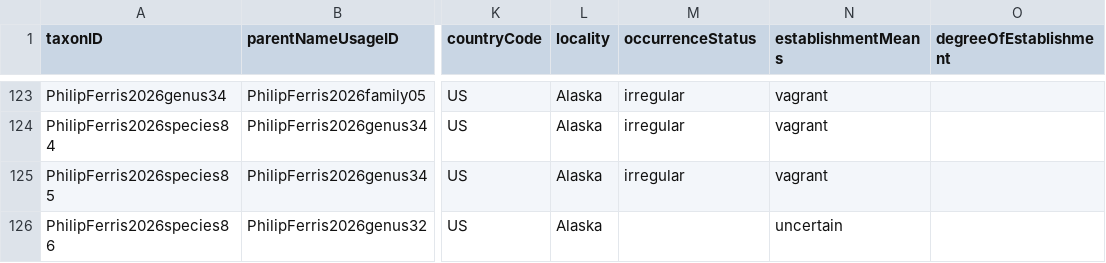
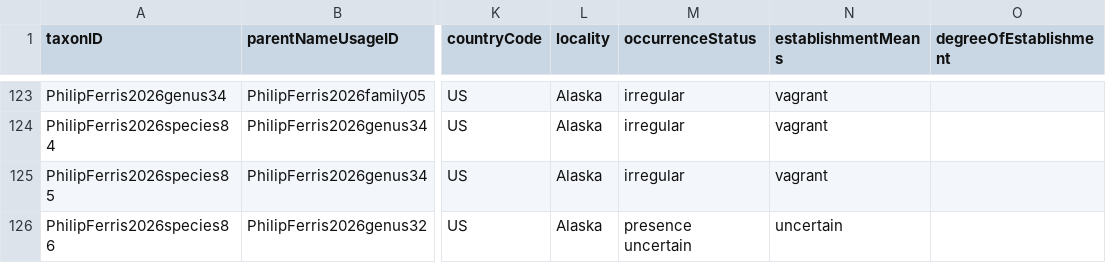
Before and after one commit to Alaska-Entomological-Society/checklistButterfliesAlaska, a CSV file: archive/checklist.csv, drawn as a sheet; only a part is shown, gaps mark what is left out; the diff names each change by its address in the sheet, - before the commit and + after, or states it on an @@ line.

Commit message:
fill in one missing occurrenceStatus value

```diff
--- a/archive/checklist.csv
+++ b/archive/checklist.csv
-M126 (occurrenceStatus): (empty)
+M126 (occurrenceStatus): presence uncertain
```
